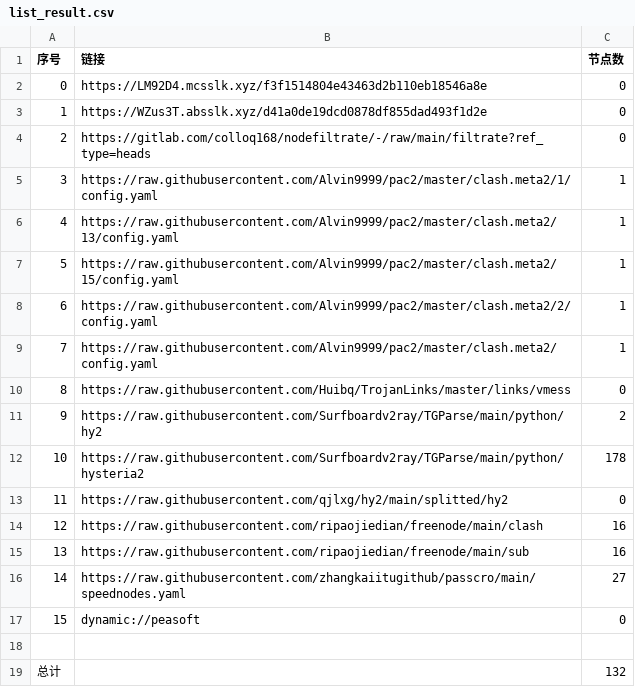
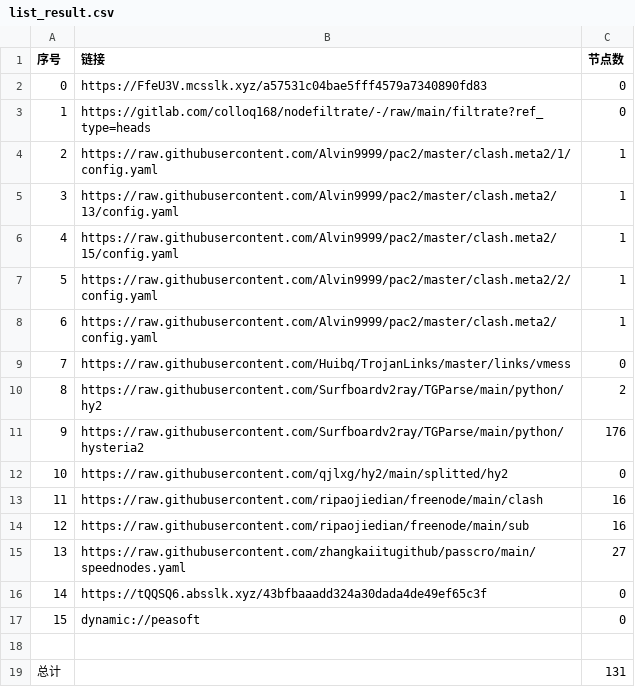
Before and after one commit to leo-qin815/AutoMergePublicNodes, a CSV file: list_result.csv, drawn as a sheet; removed rows and columns are numbered as before the commit, all else as after; the diff names each change by its address in the sheet, - before the commit and + after, or states it on an @@ line.

```diff
--- a/list_result.csv
+++ b/list_result.csv
-row 2: 0 | https://LM92D4.mcsslk.xyz/f3f1514804e43463d2b110eb18546a8e | 0
@@ column A (序号) renumbered between rows 2 and 15 @@
-B2 (链接): https://WZus3T.absslk.xyz/d41a0de19dcd0878df855dad493f1d2e
+B2 (链接): https://FfeU3V.mcsslk.xyz/a57531c04bae5fff4579a7340890fd83
-C11 (节点数): 178
+C11 (节点数): 176
+row 16: 14 | https://tQQSQ6.absslk.xyz/43bfbaaadd324a30dada4de49ef65c3f | 0
-C19 (节点数): 132
+C19 (节点数): 131
```
Also changed, not shown: 22 other files.
